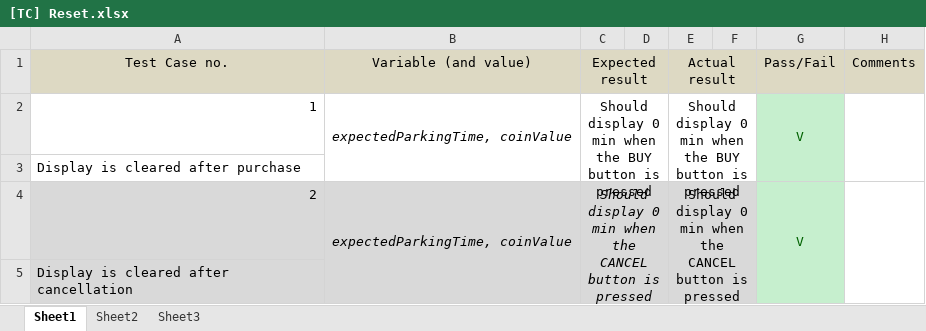
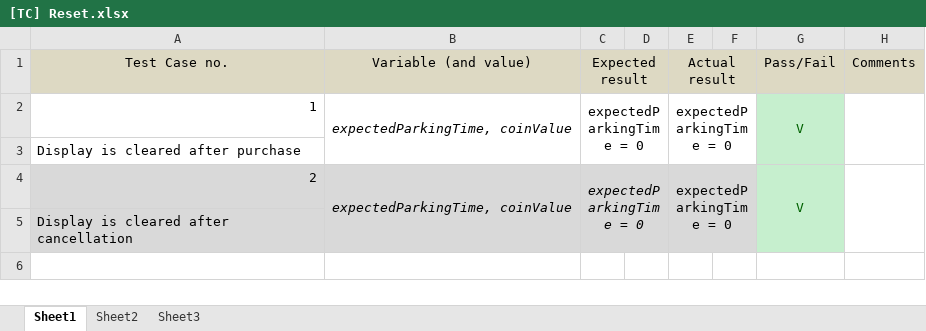
Before and after one commit to TheRandomTroll/ucn-2-ws-quality-test, an Excel workbook: docs/[TC] Reset.xlsx, sheet Sheet1, drawn as a sheet; values as stored, in another font and other column widths than the file's, no borders; the diff names each change by its address in the sheet, - before the commit and + after, or states it on an @@ line.

Commit message:
[Update] Test Case Reset

```diff
--- a/docs/[TC] Reset.xlsx (sheet Sheet1)
+++ b/docs/[TC] Reset.xlsx (sheet Sheet1)
-C2: Should display 0 min when the BUY button is pressed
+C2: expectedParkingTime = 0
-E2: Should display 0 min when the BUY button is pressed
+E2: expectedParkingTime = 0
-C4: Should display 0 min when the CANCEL button is pressed
+C4: expectedParkingTime = 0
-E4: Should display 0 min when the CANCEL button is pressed
+E4: expectedParkingTime = 0
```
Also changed, not shown: 1 other file.
